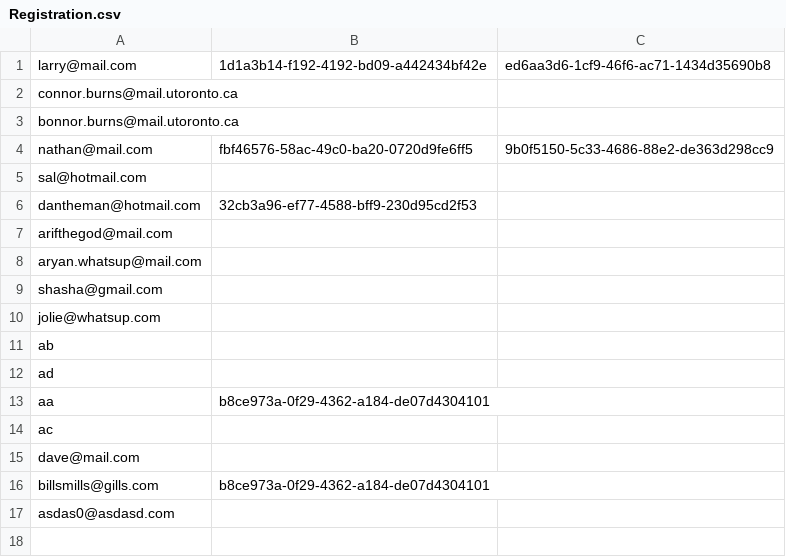
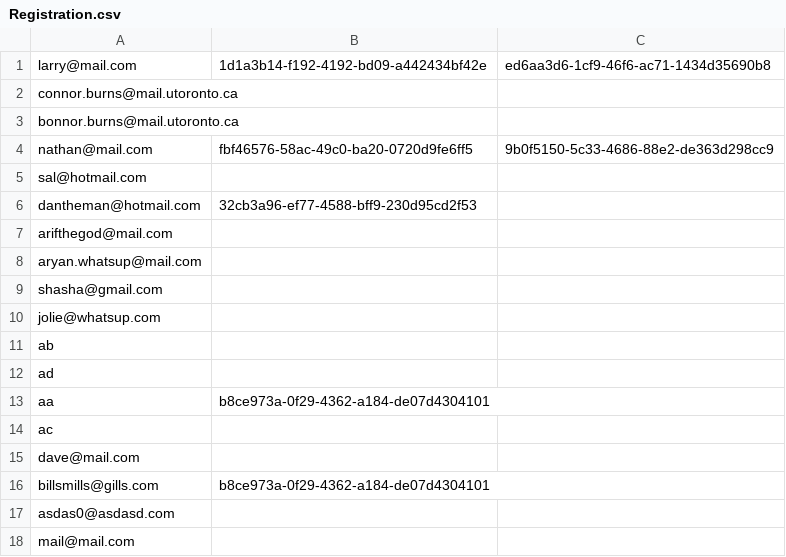
Before and after one commit to CSC207-Group-0335/Tech-Conference-System, a CSV file: phase2/src/Resources/Registration.csv, drawn as a sheet; the diff names each change by its address in the sheet, - before the commit and + after, or states it on an @@ line.

```diff
--- a/phase2/src/Resources/Registration.csv
+++ b/phase2/src/Resources/Registration.csv
+row 18: mail@mail.com
```
Also changed, not shown: phase2/src/Resources/Users.csv, 3 other files.
